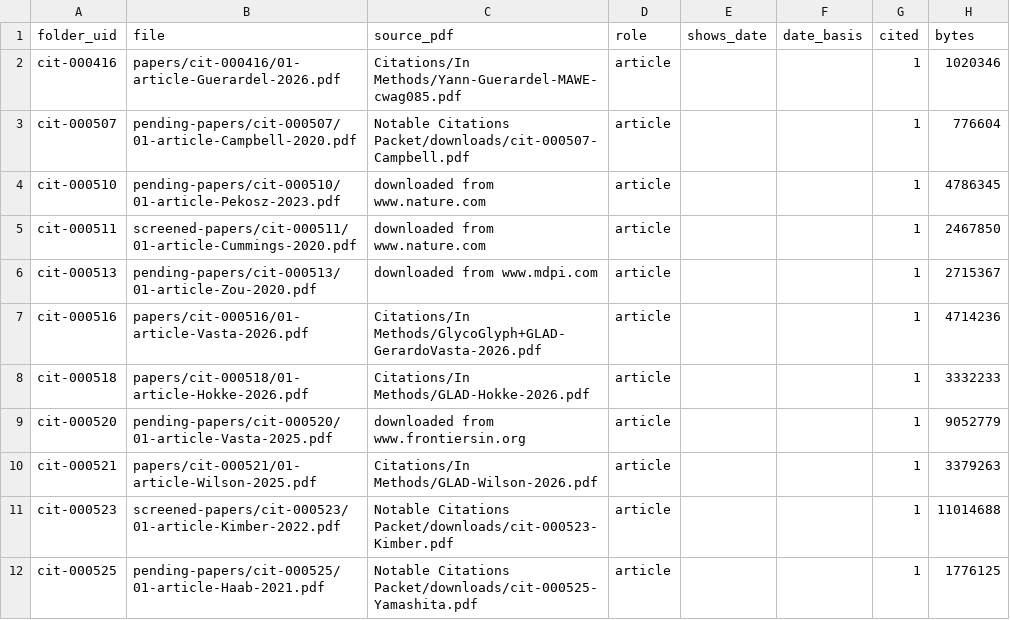
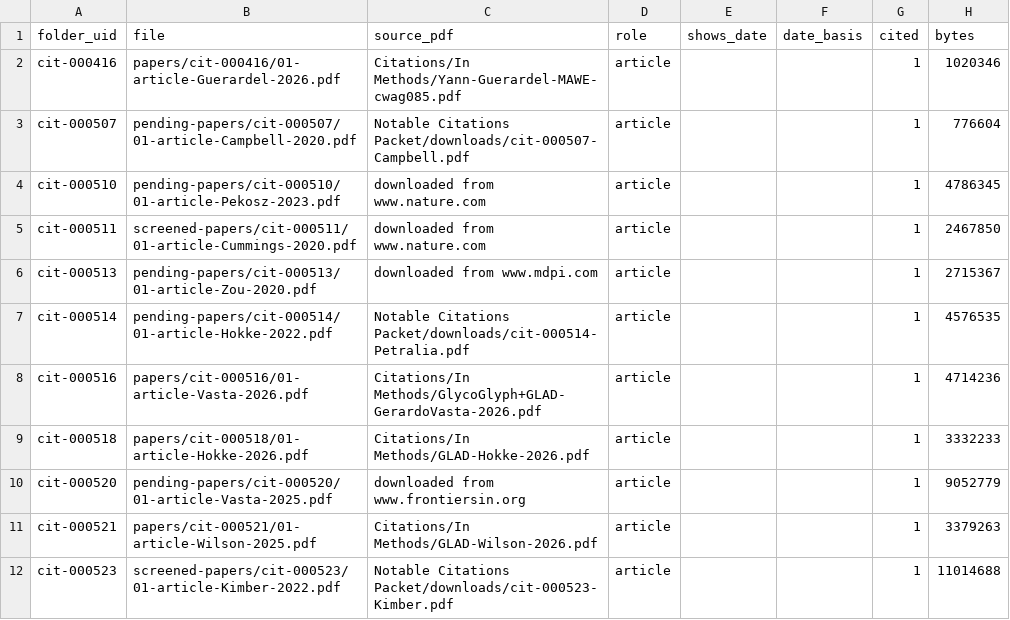
Before and after one commit to akulmehta/academic-citation-tracker, a CSV file: Citations/Notable Citations Packet/packet-files.csv, drawn as a sheet; only a part is shown; the shorter side is filled out with more unchanged rows; the diff names each change by its address in the sheet, - before the commit and + after, or states it on an @@ line.

```diff
--- a/Citations/Notable Citations Packet/packet-files.csv
+++ b/Citations/Notable Citations Packet/packet-files.csv
+row 7: cit-000514 | pending-papers/cit-000514/01-article-Hokke-2022.pdf | Notable Citations Packet/downloads/cit-000514-Petralia.pdf | article |  |  | 1 | 4576535
```
Also changed, not shown: Citations/Notable Citations Packet/screened-out.csv, 6 other files.
